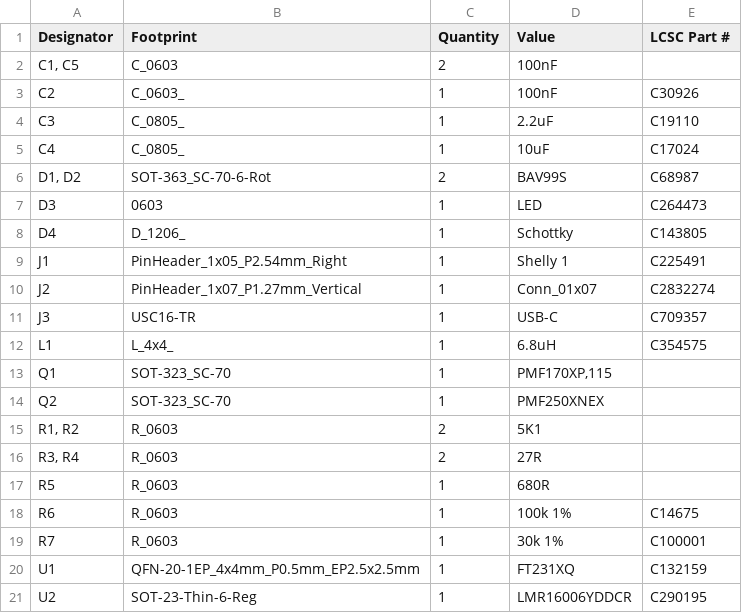
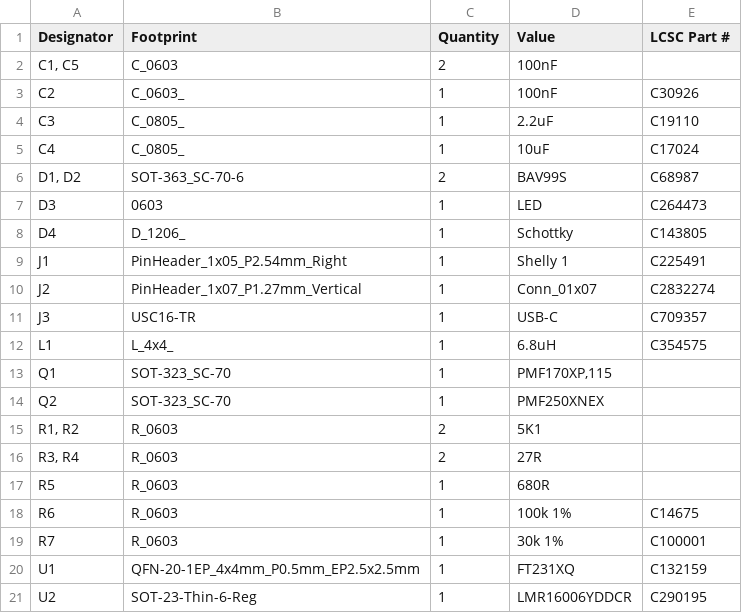
Before and after one commit to revk/Tasmotizer-PCB, a CSV file: PCB/Tas/production/bom.csv, drawn as a sheet.

```diff
--- a/PCB/Tas/production/bom.csv
+++ b/PCB/Tas/production/bom.csv
@@ -5,3 +5,3 @@ C3,C_0805_,1,2.2uF,C19110
 C4,C_0805_,1,10uF,C17024
-"D1, D2",SOT-363_SC-70-6-Rot,2,BAV99S,C68987
+"D1, D2",SOT-363_SC-70-6,2,BAV99S,C68987
 D3,0603,1,LED,C264473
```
Also changed, not shown: PCB/Tas/production/positions.csv, 7 other files.
